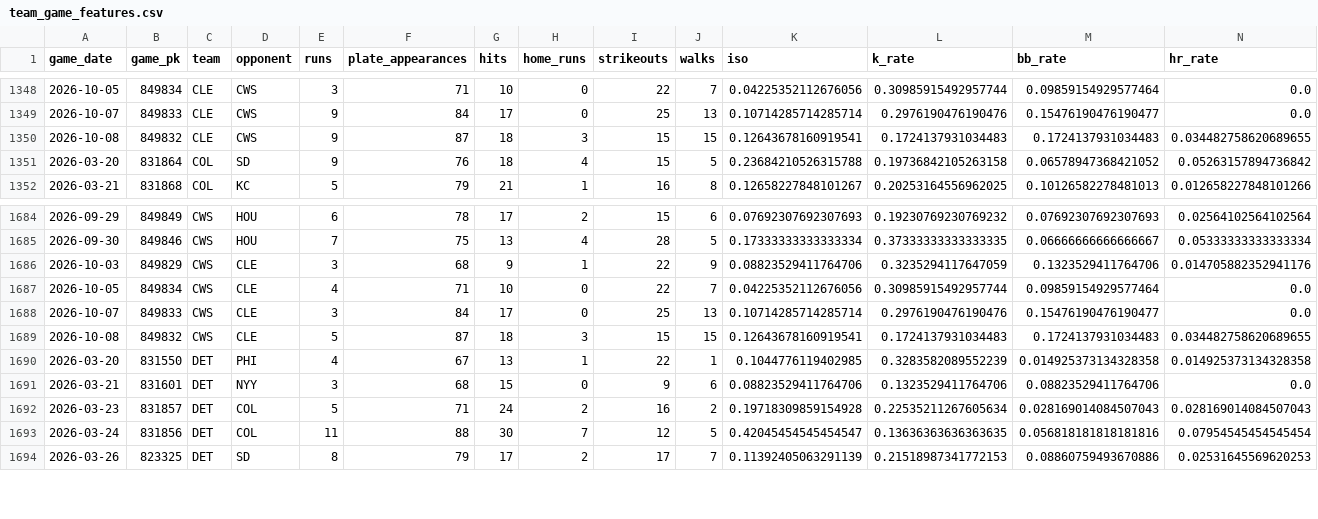
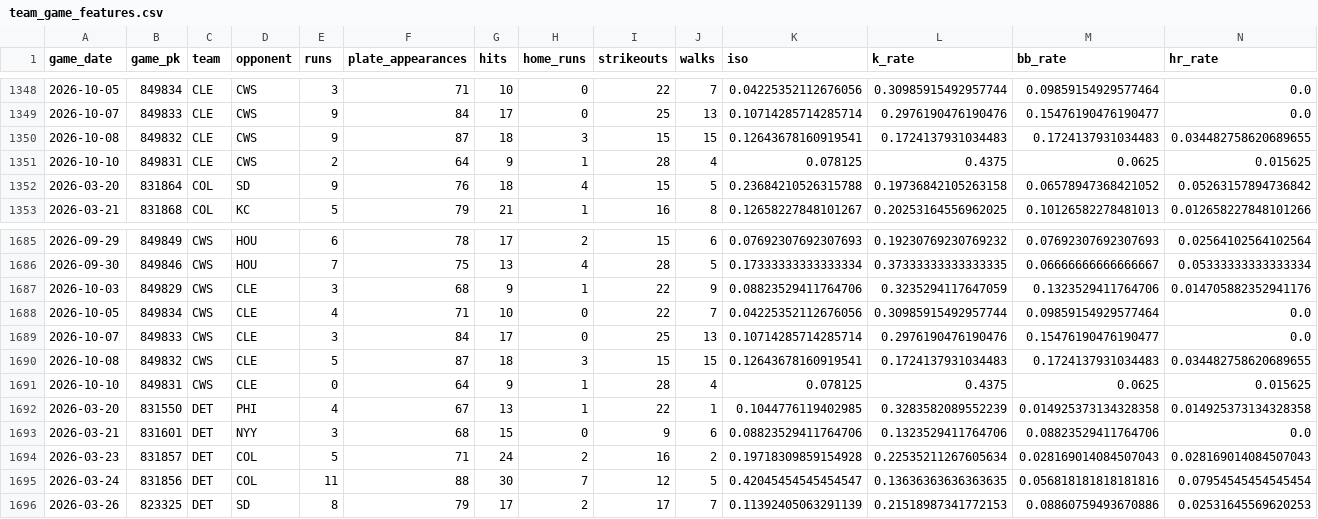
Before and after one commit to IanXiang587/Fantasy_Pitcher_Predictor, a CSV file: data/processed/team_game_features.csv, drawn as a sheet; only a part is shown, gaps mark what is left out; rows hold the shown columns only; the diff names each change by its address in the sheet, - before the commit and + after, or states it on an @@ line.

```diff
--- a/data/processed/team_game_features.csv
+++ b/data/processed/team_game_features.csv
+row 1351: 2026-10-10 | 849831 | CLE | CWS | 2 | 64 | 9 | 1 | 28 | 4 | 0.078125 | 0.4375 | 0.0625 | 0.015625
+row 1691: 2026-10-10 | 849831 | CWS | CLE | 0 | 64 | 9 | 1 | 28 | 4 | 0.078125 | 0.4375 | 0.0625 | 0.015625
```
Also changed, not shown: data/processed/bullpen_game_features.csv, data/processed/latest_predictions.csv, 2 other files.
